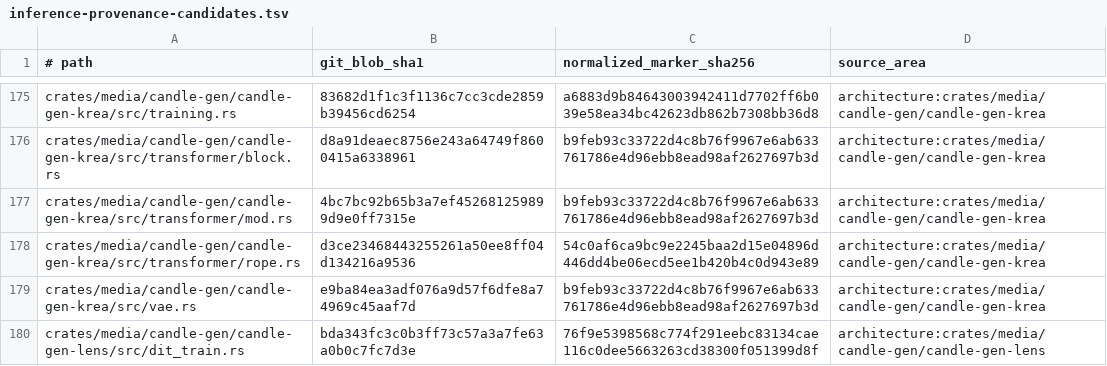
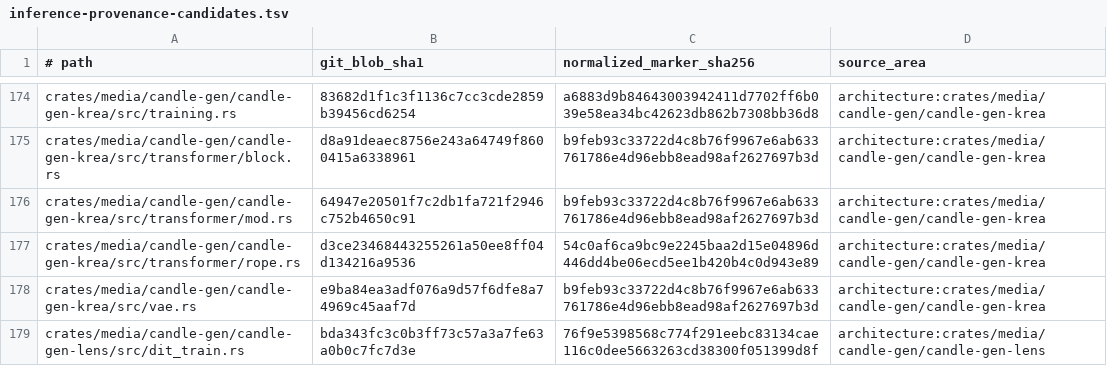
Before and after one commit to SceneWorks/SceneWorks, a TSV file: config/inference-provenance-candidates.tsv, drawn as a sheet; only a part is shown, gaps mark what is left out; the diff covers the shown part only.

```diff
--- a/config/inference-provenance-candidates.tsv
+++ b/config/inference-provenance-candidates.tsv
@@ -176,3 +175,3 @@ crates/media/candle-gen/candle-gen-krea/src/training.rs	83682d1f1c3f1136c7cc3cde
 crates/media/candle-gen/candle-gen-krea/src/transformer/block.rs	d8a91deaec8756e243a64749f8600415a6338961	b9feb93c33722d4c8b76f9967e6ab633761786e4d96ebb8ead98af2627697b3d	architecture:crates/media/candle-gen/candle-gen-krea
-crates/media/candle-gen/candle-gen-krea/src/transformer/mod.rs	4bc7bc92b65b3a7ef452681259899d9e0ff7315e	b9feb93c33722d4c8b76f9967e6ab633761786e4d96ebb8ead98af2627697b3d	architecture:crates/media/candle-gen/candle-gen-krea
+crates/media/candle-gen/candle-gen-krea/src/transformer/mod.rs	64947e20501f7c2db1fa721f2946c752b4650c91	b9feb93c33722d4c8b76f9967e6ab633761786e4d96ebb8ead98af2627697b3d	architecture:crates/media/candle-gen/candle-gen-krea
 crates/media/candle-gen/candle-gen-krea/src/transformer/rope.rs	d3ce23468443255261a50ee8ff04d134216a9536	54c0af6ca9bc9e2245baa2d15e04896d446dd4be06ecd5ee1b420b4c0d943e89	architecture:crates/media/candle-gen/candle-gen-krea
```
Also changed, not shown: 1 removed row and 25 edited cells elsewhere in this file, 18 other files.
